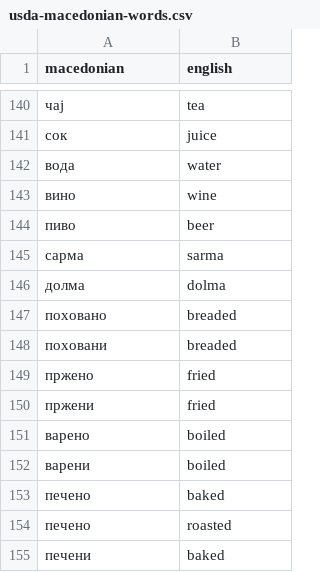
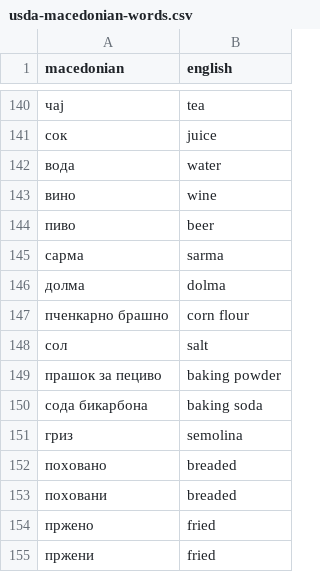
Before and after one commit to marin-o/breakfast, a CSV file: docs/usda-macedonian-words.csv, drawn as a sheet; only a part is shown, gaps mark what is left out; the shorter side is filled out with more unchanged rows.

Commit message:
feat(search): home staples from USDA SR Legacy, and Open Food Facts searches at once
- The offline catalogue (v9) adds 1,814 SR Legacy ingredients to FNDDS: flours, corn
  flour and cornmeal, table salt, baking powder and soda, semolina, oils, raw meat,
  vegetables and fruit; no restaurant, branded, frozen, canned or imitation foods.
  Staples rank first ("flour" is all-purpose wheat flour), in English and Macedonian.
- Search Open Food Facts runs the search straight away, asks for 40 results, and
  ranks names containing every searched word first.
- Version 61 for the phone.

```diff
--- a/docs/usda-macedonian-words.csv
+++ b/docs/usda-macedonian-words.csv
@@ -146,2 +146,7 @@
 долма,dolma
+пченкарно брашно,corn flour
+сол,salt
+прашок за пециво,baking powder
+сода бикарбона,baking soda
+гриз,semolina
 поховано,breaded
```
Also changed, not shown: 25 other files.
